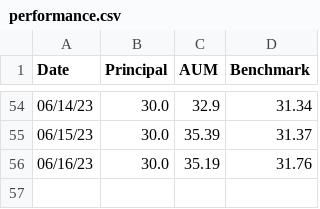
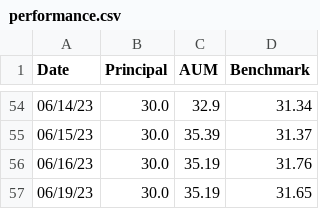
Before and after one commit to lifelonginvestorllc/lifelonginvestorllc.github.io, a CSV file: performance.csv, drawn as a sheet; only a part is shown, gaps mark what is left out; the diff names each change by its address in the sheet, - before the commit and + after, or states it on an @@ line.

Commit message:
updated 20230619 performance, one day before today

```diff
--- a/performance.csv
+++ b/performance.csv
+row 57: 06/19/23 | 30.0 | 35.19 | 31.65
```
Also changed, not shown: 5 other files.
